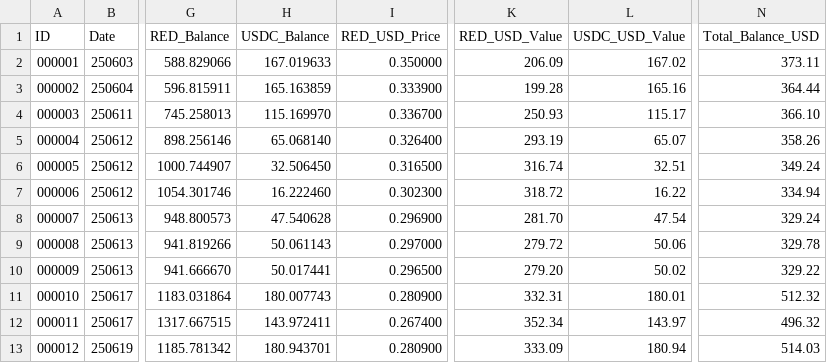
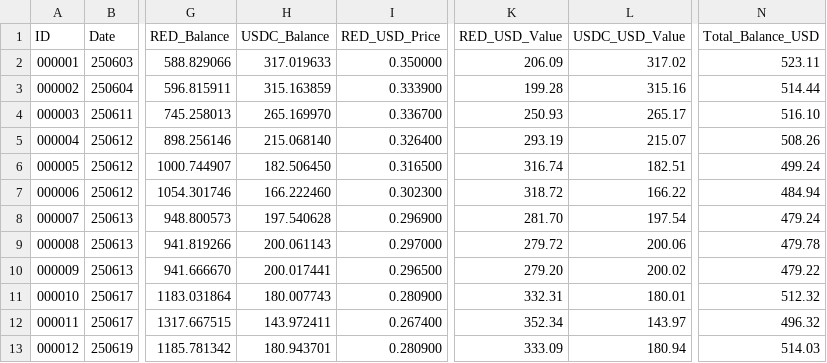
Before and after one commit to SmartOnStuff/SimpleTrader, a CSV file: logs/RED_USDC_trades.csv, drawn as a sheet; only a part is shown, gaps mark what is left out; the diff names each change by its address in the sheet, - before the commit and + after, or states it on an @@ line.

Commit message:
Update RED_USDC_trades.csv

```diff
--- a/logs/RED_USDC_trades.csv
+++ b/logs/RED_USDC_trades.csv
-H2 (USDC_Balance): 167.019633
+H2 (USDC_Balance): 317.019633
-L2 (USDC_USD_Value): 167.02
+L2 (USDC_USD_Value): 317.02
-N2 (Total_Balance_USD): 373.11
+N2 (Total_Balance_USD): 523.11
-H3 (USDC_Balance): 165.163859
+H3 (USDC_Balance): 315.163859
-L3 (USDC_USD_Value): 165.16
+L3 (USDC_USD_Value): 315.16
-N3 (Total_Balance_USD): 364.44
+N3 (Total_Balance_USD): 514.44
-H4 (USDC_Balance): 115.169970
+H4 (USDC_Balance): 265.169970
-L4 (USDC_USD_Value): 115.17
+L4 (USDC_USD_Value): 265.17
-N4 (Total_Balance_USD): 366.10
+N4 (Total_Balance_USD): 516.10
-H5 (USDC_Balance): 65.068140
+H5 (USDC_Balance): 215.068140
-L5 (USDC_USD_Value): 65.07
+L5 (USDC_USD_Value): 215.07
-N5 (Total_Balance_USD): 358.26
+N5 (Total_Balance_USD): 508.26
-H6 (USDC_Balance): 32.506450
+H6 (USDC_Balance): 182.506450
-L6 (USDC_USD_Value): 32.51
+L6 (USDC_USD_Value): 182.51
-N6 (Total_Balance_USD): 349.24
+N6 (Total_Balance_USD): 499.24
-H7 (USDC_Balance): 16.222460
+H7 (USDC_Balance): 166.222460
-L7 (USDC_USD_Value): 16.22
+L7 (USDC_USD_Value): 166.22
-N7 (Total_Balance_USD): 334.94
+N7 (Total_Balance_USD): 484.94
-H8 (USDC_Balance): 47.540628
+H8 (USDC_Balance): 197.540628
-L8 (USDC_USD_Value): 47.54
+L8 (USDC_USD_Value): 197.54
-N8 (Total_Balance_USD): 329.24
+N8 (Total_Balance_USD): 479.24
-H9 (USDC_Balance): 50.061143
+H9 (USDC_Balance): 200.061143
-L9 (USDC_USD_Value): 50.06
+L9 (USDC_USD_Value): 200.06
-N9 (Total_Balance_USD): 329.78
+N9 (Total_Balance_USD): 479.78
-H10 (USDC_Balance): 50.017441
+H10 (USDC_Balance): 200.017441
-L10 (USDC_USD_Value): 50.02
+L10 (USDC_USD_Value): 200.02
-N10 (Total_Balance_USD): 329.22
+N10 (Total_Balance_USD): 479.22
```
